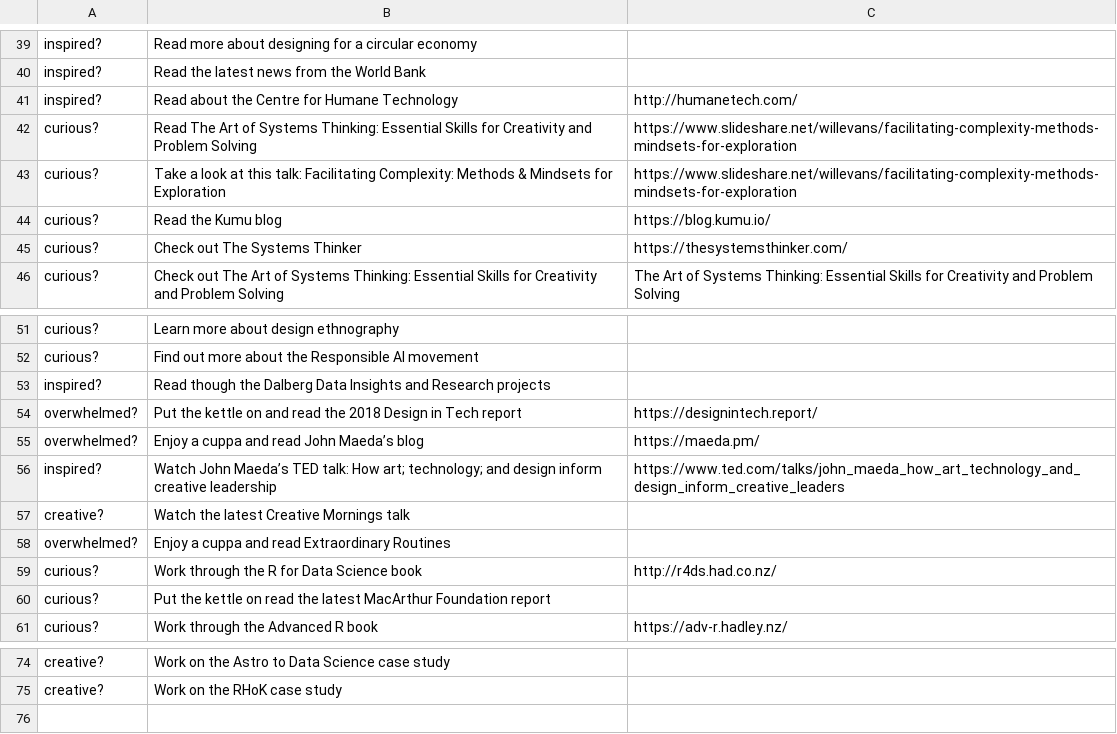
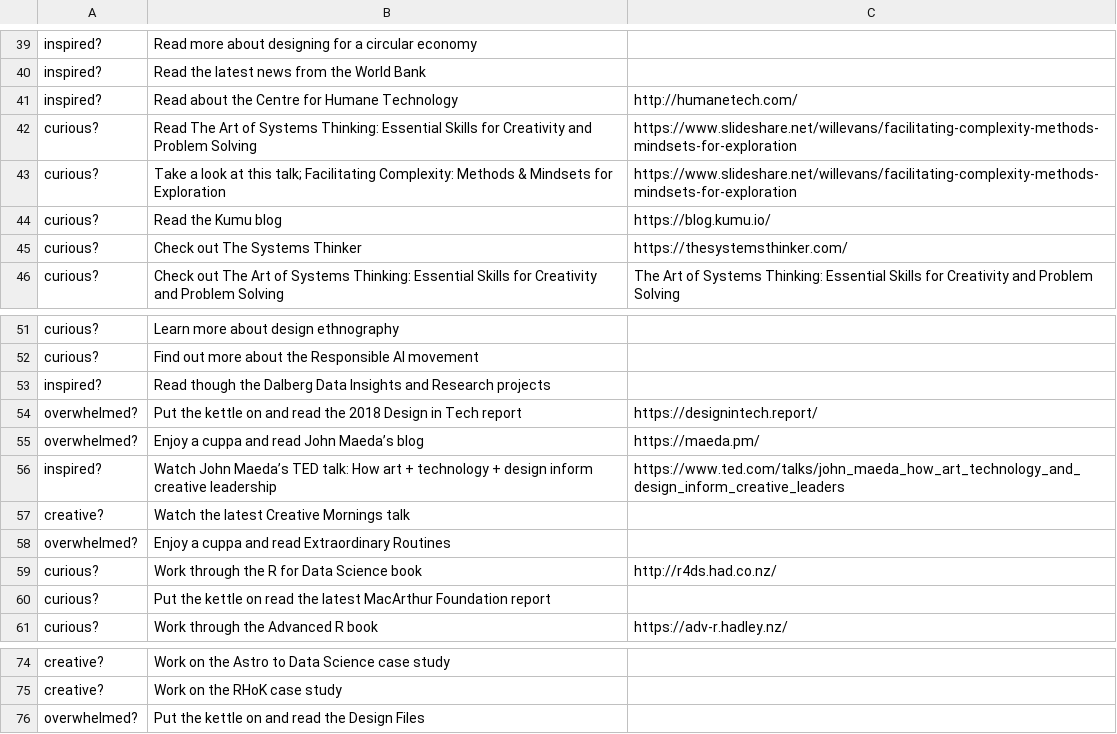
Before and after one commit to drarnakarick/decision-maker, a CSV file: kitkat.csv, drawn as a sheet; only a part is shown, gaps mark what is left out.

Commit message:
updating source file

```diff
--- a/kitkat.csv
+++ b/kitkat.csv
@@ -42,3 +42,3 @@ inspired?,Read about the Centre for Humane Technology,http://humanetech.com/
 curious?,Read The Art of Systems Thinking: Essential Skills for Creativity and Problem Solving,https://www.slideshare.net/willevans/facilitating-complexity-methods-mindsets-for-exploration
-curious?,Take a look at this talk: Facilitating Complexity: Methods & Mindsets for Exploration,https://www.slideshare.net/willevans/facilitating-complexity-methods-mindsets-for-exploration
+curious?,Take a look at this talk; Facilitating Complexity: Methods & Mindsets for Exploration,https://www.slideshare.net/willevans/facilitating-complexity-methods-mindsets-for-exploration
 curious?,Read the Kumu blog,https://blog.kumu.io/
@@ -55,3 +55,3 @@ overwhelmed?,Put the kettle on and read the 2018 Design in Tech report,https://d
 overwhelmed?,Enjoy a cuppa and read John Maeda’s blog,https://maeda.pm/
-inspired?,Watch John Maeda’s TED talk: How art; technology; and design inform creative leadership,https://www.ted.com/talks/john_maeda_how_art_technology_and_design_inform_creative_leaders
+inspired?,Watch John Maeda’s TED talk: How art + technology + design inform creative leadership,https://www.ted.com/talks/john_maeda_how_art_technology_and_design_inform_creative_leaders
 creative?,Watch the latest Creative Mornings talk,
@@ -75 +75,2 @@ creative?,Work on the Astro to Data Science case study,
 creative?,Work on the RHoK case study,
+overwhelmed?,Put the kettle on and read the Design Files,
```
